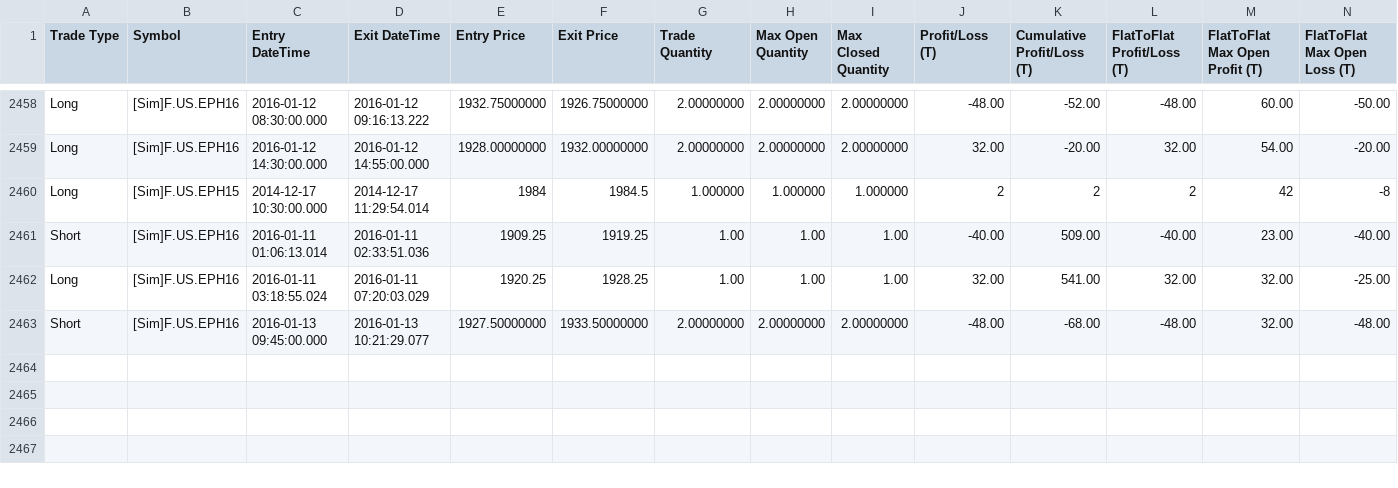
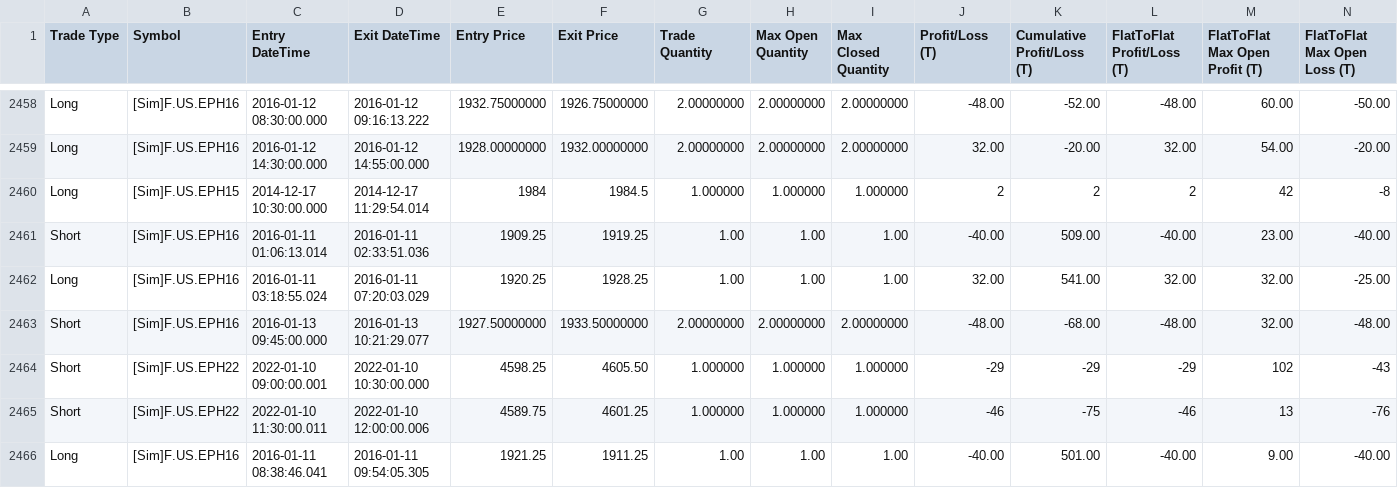
Before and after one commit to KL871987/Auto-Trading-WellenTektonik, a CSV file: data/trades.csv, drawn as a sheet; only a part is shown, gaps mark what is left out; rows hold the shown columns only; the diff names each change by its address in the sheet, - before the commit and + after, or states it on an @@ line.

Commit message:
auto: update WT trades mirror 2026-09-25 15:17:18

```diff
--- a/data/trades.csv
+++ b/data/trades.csv
+row 2464: Short | [Sim]F.US.EPH22 | 2022-01-10 09:00:00.001 | 2022-01-10 10:30:00.000 | 4598.25 | 4605.50 | 1.000000 | 1.000000 | 1.000000 | -29 | -29 | -29 | 102 | -43
+row 2465: Short | [Sim]F.US.EPH22 | 2022-01-10 11:30:00.011 | 2022-01-10 12:00:00.006 | 4589.75 | 4601.25 | 1.000000 | 1.000000 | 1.000000 | -46 | -75 | -46 | 13 | -76
+row 2466: Long | [Sim]F.US.EPH16 | 2016-01-11 08:38:46.041 | 2016-01-11 09:54:05.305 | 1921.25 | 1911.25 | 1.00 | 1.00 | 1.00 | -40.00 | 501.00 | -40.00 | 9.00 | -40.00
```
